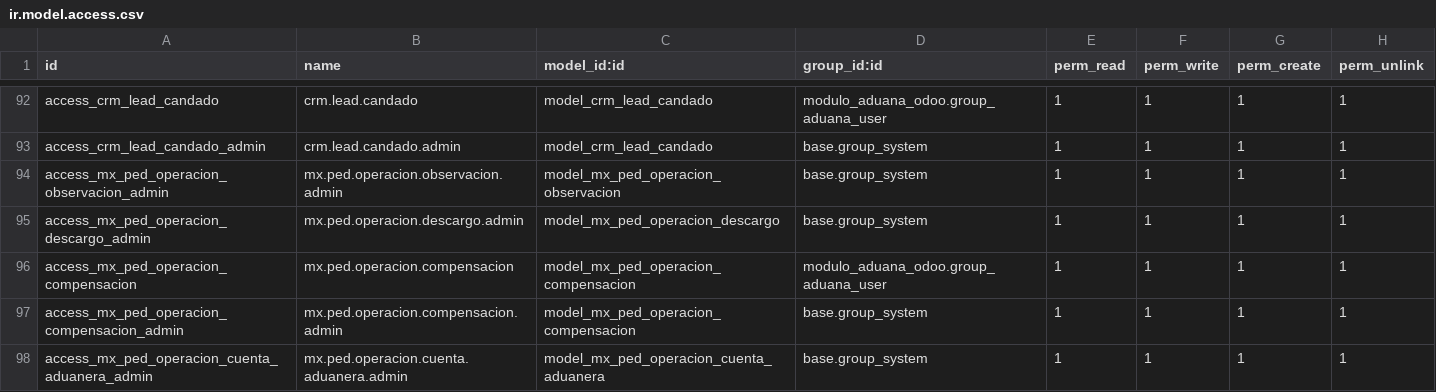
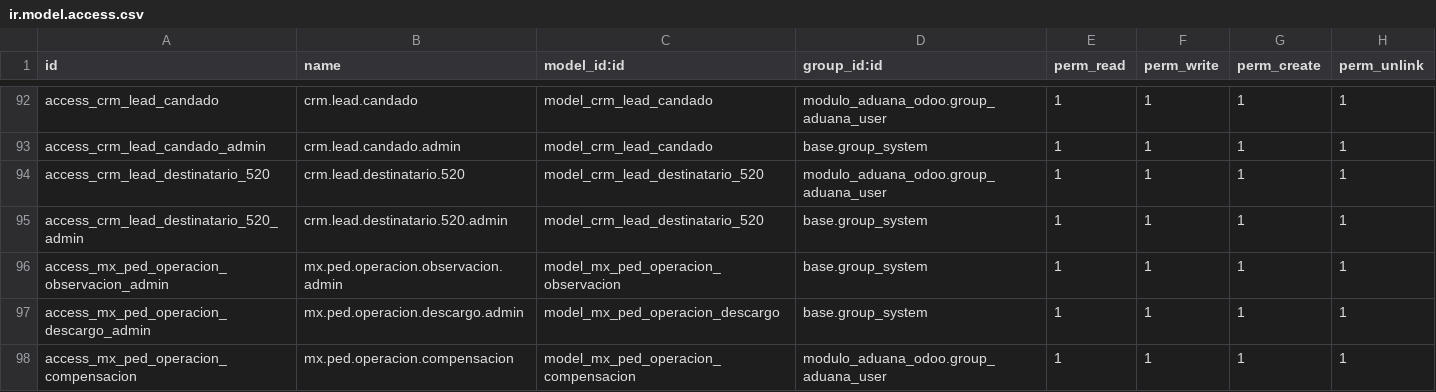
Before and after one commit to ramoncorquiz1997/modulo_aduana_odoo, a CSV file: security/ir.model.access.csv, drawn as a sheet; only a part is shown, gaps mark what is left out; the shorter side is filled out with more unchanged rows; the diff names each change by its address in the sheet, - before the commit and + after, or states it on an @@ line.

```diff
--- a/security/ir.model.access.csv
+++ b/security/ir.model.access.csv
+row 94: access_crm_lead_destinatario_520 | crm.lead.destinatario.520 | model_crm_lead_destinatario_520 | modulo_aduana_odoo.group_aduana_user | 1 | 1 | 1 | 1
+row 95: access_crm_lead_destinatario_520_admin | crm.lead.destinatario.520.admin | model_crm_lead_destinatario_520 | base.group_system | 1 | 1 | 1 | 1
```
Also changed, not shown: 4 other files.
